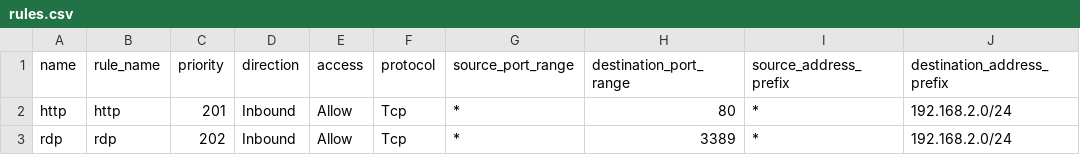
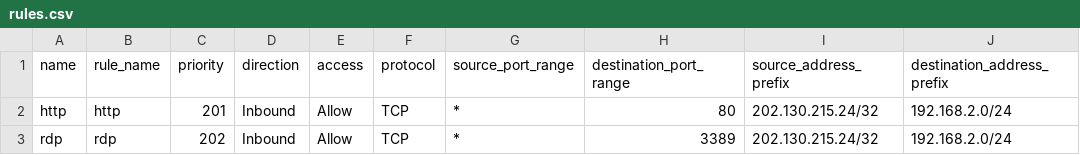
Before and after one commit to RyanStarr-LAB3/nsgtest, a CSV file: rules.csv, drawn as a sheet.

```diff
--- a/rules.csv
+++ b/rules.csv
@@ -1,3 +1,3 @@
 name,rule_name,priority,direction,access,protocol,source_port_range,destination_port_range,source_address_prefix,destination_address_prefix
-http,http,201,Inbound,Allow,Tcp,*,80,*,192.168.2.0/24
-rdp,rdp,202,Inbound,Allow,Tcp,*,3389,*,192.168.2.0/24
+http,http,201,Inbound,Allow,TCP,*,80,202.130.215.24/32,192.168.2.0/24
+rdp,rdp,202,Inbound,Allow,TCP,*,3389,202.130.215.24/32,192.168.2.0/24
```
